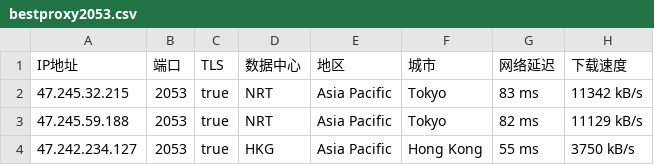
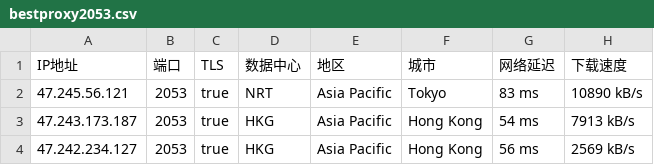
Before and after one commit to greycc2021/iptools, a CSV file: iptest/bestproxy2053.csv, drawn as a sheet.

```diff
--- a/iptest/bestproxy2053.csv
+++ b/iptest/bestproxy2053.csv
@@ -1,4 +1,4 @@
 IP地址,端口,TLS,数据中心,地区,城市,网络延迟,下载速度
-47.245.32.215,2053,true,NRT,Asia Pacific,Tokyo,83 ms,11342 kB/s
-47.245.59.188,2053,true,NRT,Asia Pacific,Tokyo,82 ms,11129 kB/s
-47.242.234.127,2053,true,HKG,Asia Pacific,Hong Kong,55 ms,3750 kB/s
+47.245.56.121,2053,true,NRT,Asia Pacific,Tokyo,83 ms,10890 kB/s
+47.243.173.187,2053,true,HKG,Asia Pacific,Hong Kong,54 ms,7913 kB/s
+47.242.234.127,2053,true,HKG,Asia Pacific,Hong Kong,56 ms,2569 kB/s
```
Also changed, not shown: iptest/bestproxy2083.csv, iptest/bestproxy2087.csv, 3 other files.
